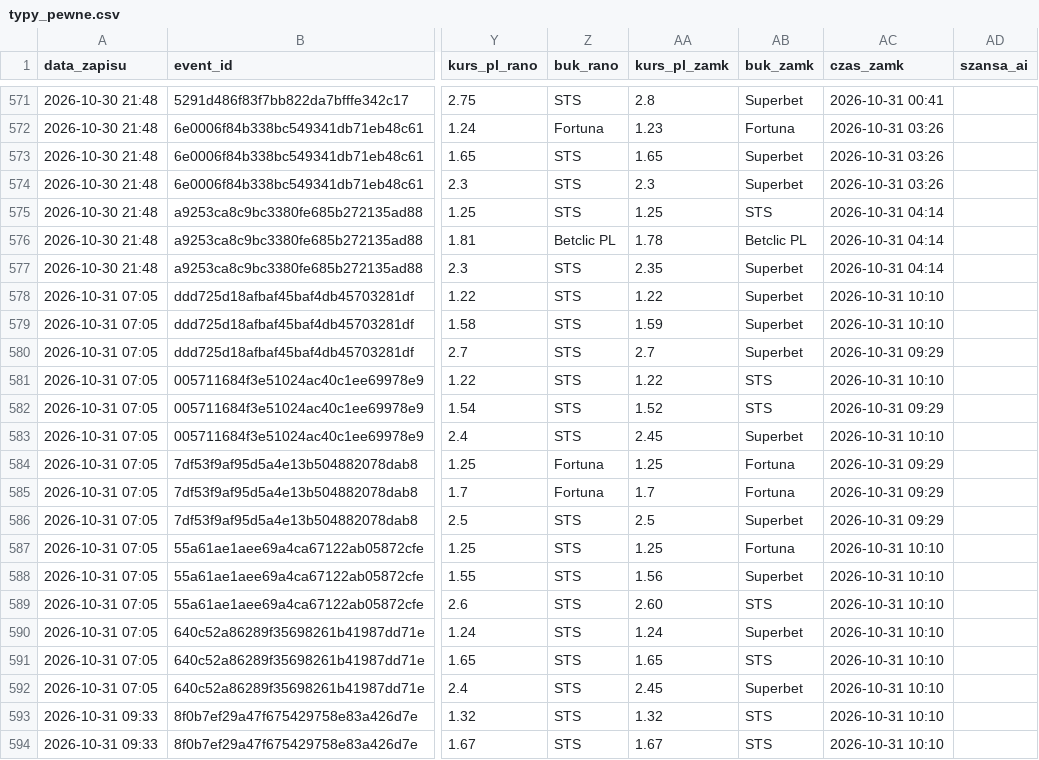
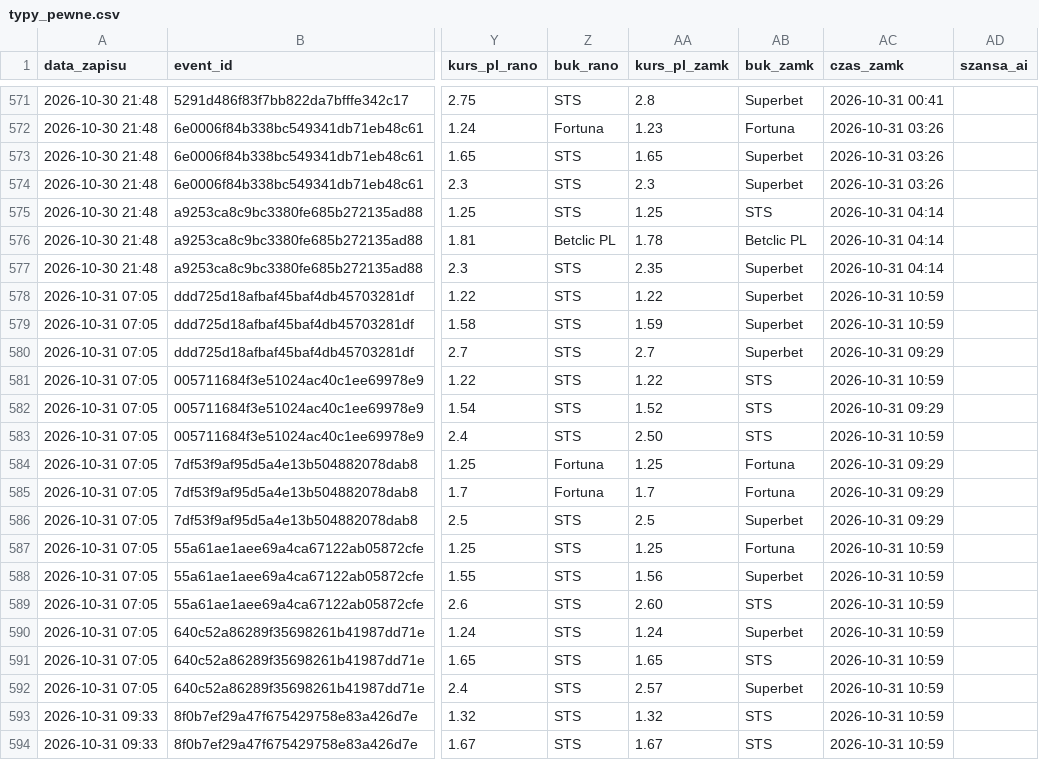
Before and after one commit to lewym90/typer, a CSV file: docs/data/typy_pewne.csv, drawn as a sheet; only a part is shown, gaps mark what is left out; the diff names each change by its address in the sheet, - before the commit and + after, or states it on an @@ line.

```diff
--- a/docs/data/typy_pewne.csv
+++ b/docs/data/typy_pewne.csv
-AC578:AC579 (czas_zamk): 2026-10-31 10:10
+AC578:AC579 (czas_zamk): 2026-10-31 10:59
-AC581 (czas_zamk): 2026-10-31 10:10
+AC581 (czas_zamk): 2026-10-31 10:59
-AA583 (kurs_pl_zamk): 2.45
+AA583 (kurs_pl_zamk): 2.50
-AB583 (buk_zamk): Superbet
+AB583 (buk_zamk): STS
-AC583 (czas_zamk): 2026-10-31 10:10
+AC583 (czas_zamk): 2026-10-31 10:59
-AC587:AC594 (czas_zamk): 2026-10-31 10:10
+AC587:AC594 (czas_zamk): 2026-10-31 10:59
-AA592 (kurs_pl_zamk): 2.45
+AA592 (kurs_pl_zamk): 2.57
```
Also changed, not shown: docs/data/typy_inne.csv, docs/data/typy_value.csv, 9 other files.
